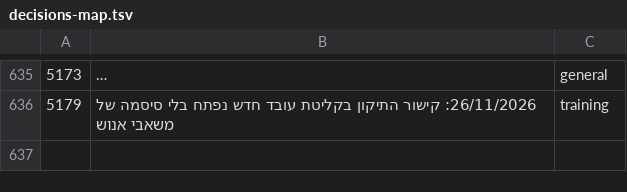
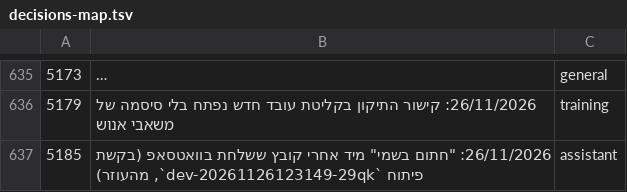
Before and after one commit to mishaf1988-lgtm/tfugen-safety, a TSV file: project-files/domains/decisions-map.tsv, drawn as a sheet; only a part is shown, gaps mark what is left out; long unchanged cells end in …; the diff names each change by its address in the sheet, - before the commit and + after, or states it on an @@ line.

```diff
--- a/project-files/domains/decisions-map.tsv
+++ b/project-files/domains/decisions-map.tsv
+row 637: 5185 | 26/11/2026: "חתום בשמי" מיד אחרי קובץ ששלחת בוואטסאפ (בקשת פיתוח `dev-20261126123149-29qk`, מהעוזר) | assistant
```
Also changed, not shown: 9 other files.
